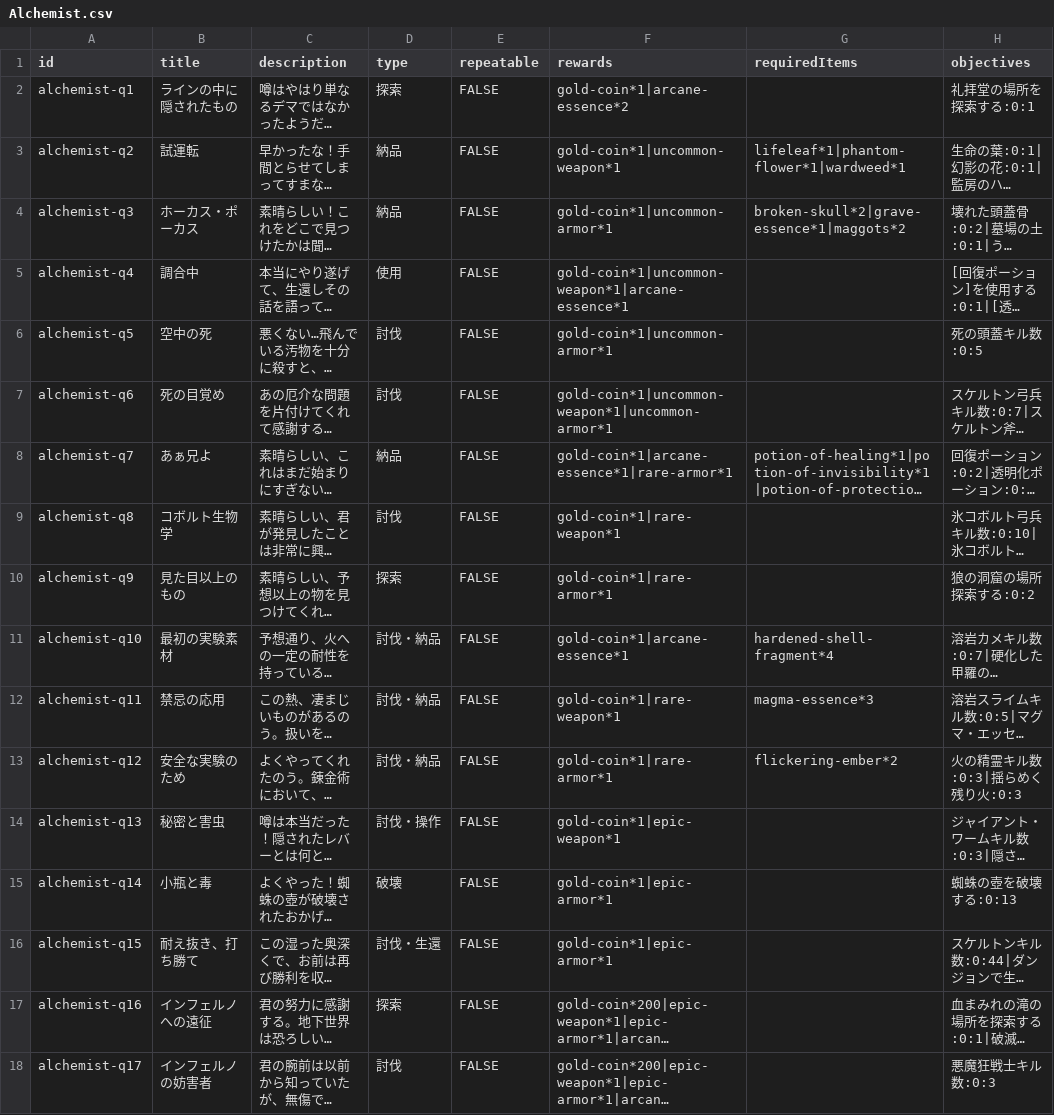
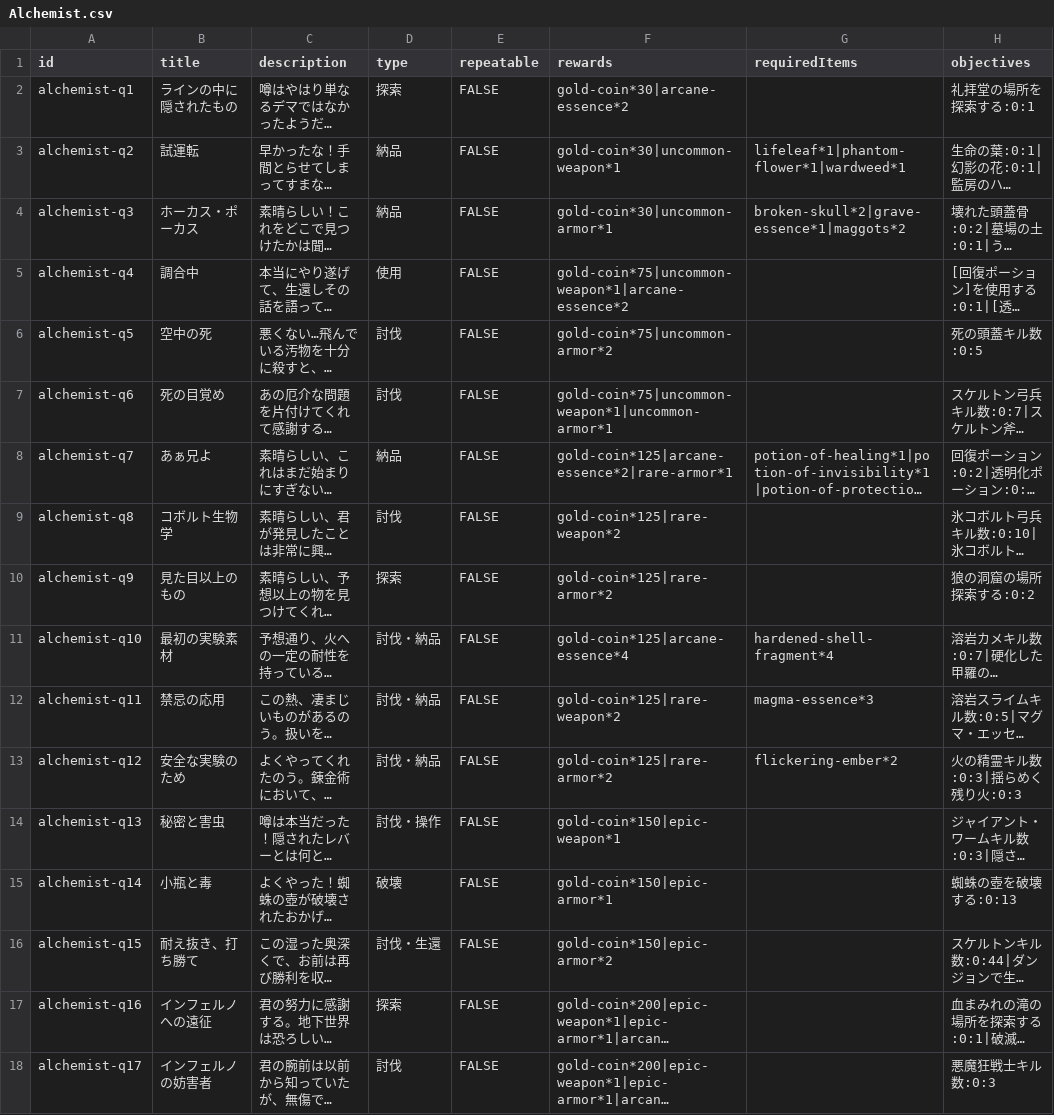
Before and after one commit to fumimasa-k/dad-wiki, a CSV file: data/quests/Alchemist.csv, drawn as a sheet; only a part is shown; long unchanged cells end in …; the diff names each change by its address in the sheet, - before the commit and + after, or states it on an @@ line.

Commit message:
錬金術師csvデータの修正
錬金術師クエスト報酬情報の修正

```diff
--- a/data/quests/Alchemist.csv
+++ b/data/quests/Alchemist.csv
-F2 (rewards): gold-coin*1|arcane-essence*2
+F2 (rewards): gold-coin*30|arcane-essence*2
-F3 (rewards): gold-coin*1|uncommon-weapon*1
+F3 (rewards): gold-coin*30|uncommon-weapon*1
-F4 (rewards): gold-coin*1|uncommon-armor*1
+F4 (rewards): gold-coin*30|uncommon-armor*1
-F5 (rewards): gold-coin*1|uncommon-weapon*1|arcane-essence*1
+F5 (rewards): gold-coin*75|uncommon-weapon*1|arcane-essence*2
-F6 (rewards): gold-coin*1|uncommon-armor*1
+F6 (rewards): gold-coin*75|uncommon-armor*2
-F7 (rewards): gold-coin*1|uncommon-weapon*1|uncommon-armor*1
+F7 (rewards): gold-coin*75|uncommon-weapon*1|uncommon-armor*1
-F8 (rewards): gold-coin*1|arcane-essence*1|rare-armor*1
+F8 (rewards): gold-coin*125|arcane-essence*2|rare-armor*1
-F9 (rewards): gold-coin*1|rare-weapon*1
+F9 (rewards): gold-coin*125|rare-weapon*2
-F10 (rewards): gold-coin*1|rare-armor*1
+F10 (rewards): gold-coin*125|rare-armor*2
-F11 (rewards): gold-coin*1|arcane-essence*1
+F11 (rewards): gold-coin*125|arcane-essence*4
-F12 (rewards): gold-coin*1|rare-weapon*1
+F12 (rewards): gold-coin*125|rare-weapon*2
-F13 (rewards): gold-coin*1|rare-armor*1
+F13 (rewards): gold-coin*125|rare-armor*2
-F14 (rewards): gold-coin*1|epic-weapon*1
+F14 (rewards): gold-coin*150|epic-weapon*1
-F15 (rewards): gold-coin*1|epic-armor*1
+F15 (rewards): gold-coin*150|epic-armor*1
-F16 (rewards): gold-coin*1|epic-armor*1
+F16 (rewards): gold-coin*150|epic-armor*2
```
